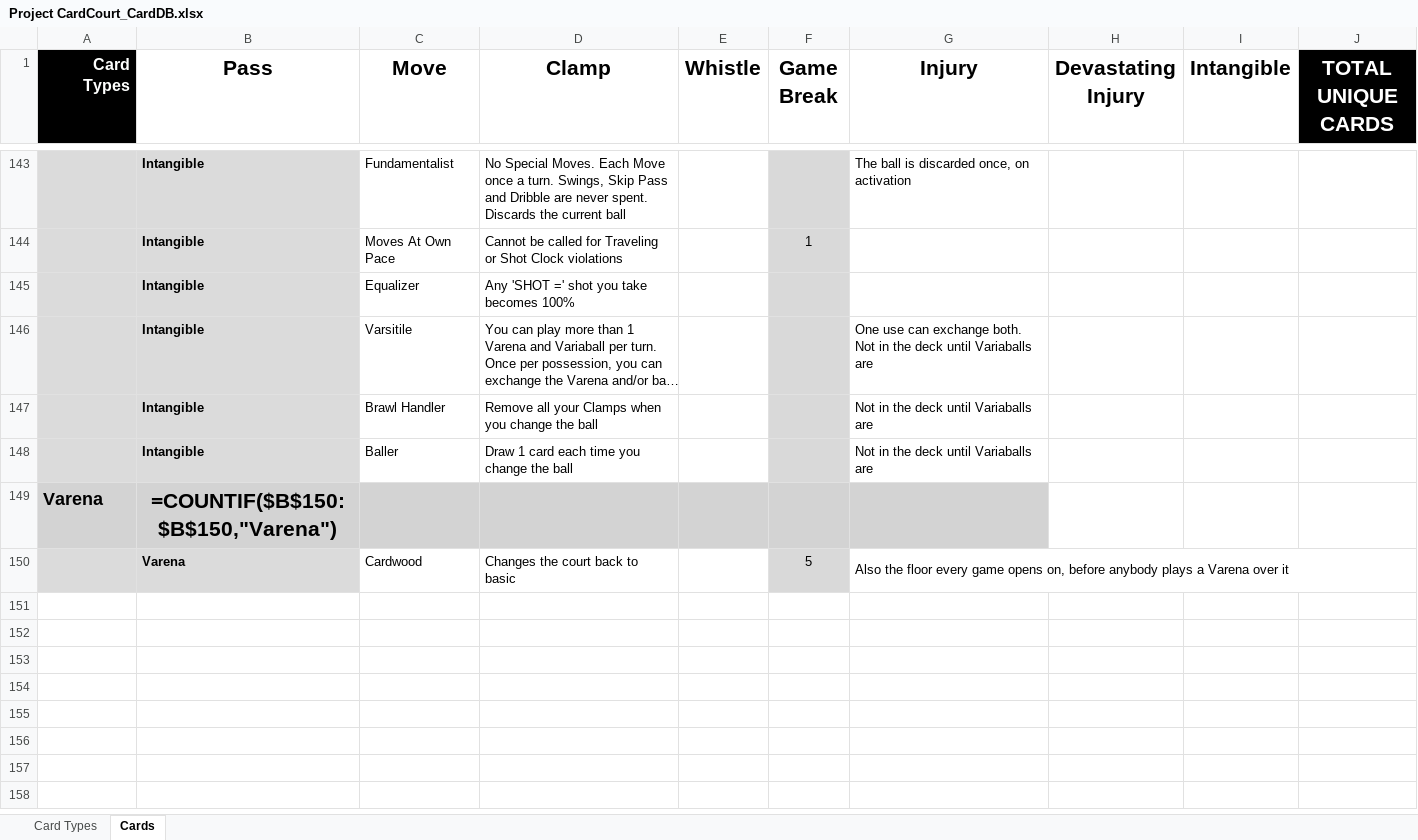
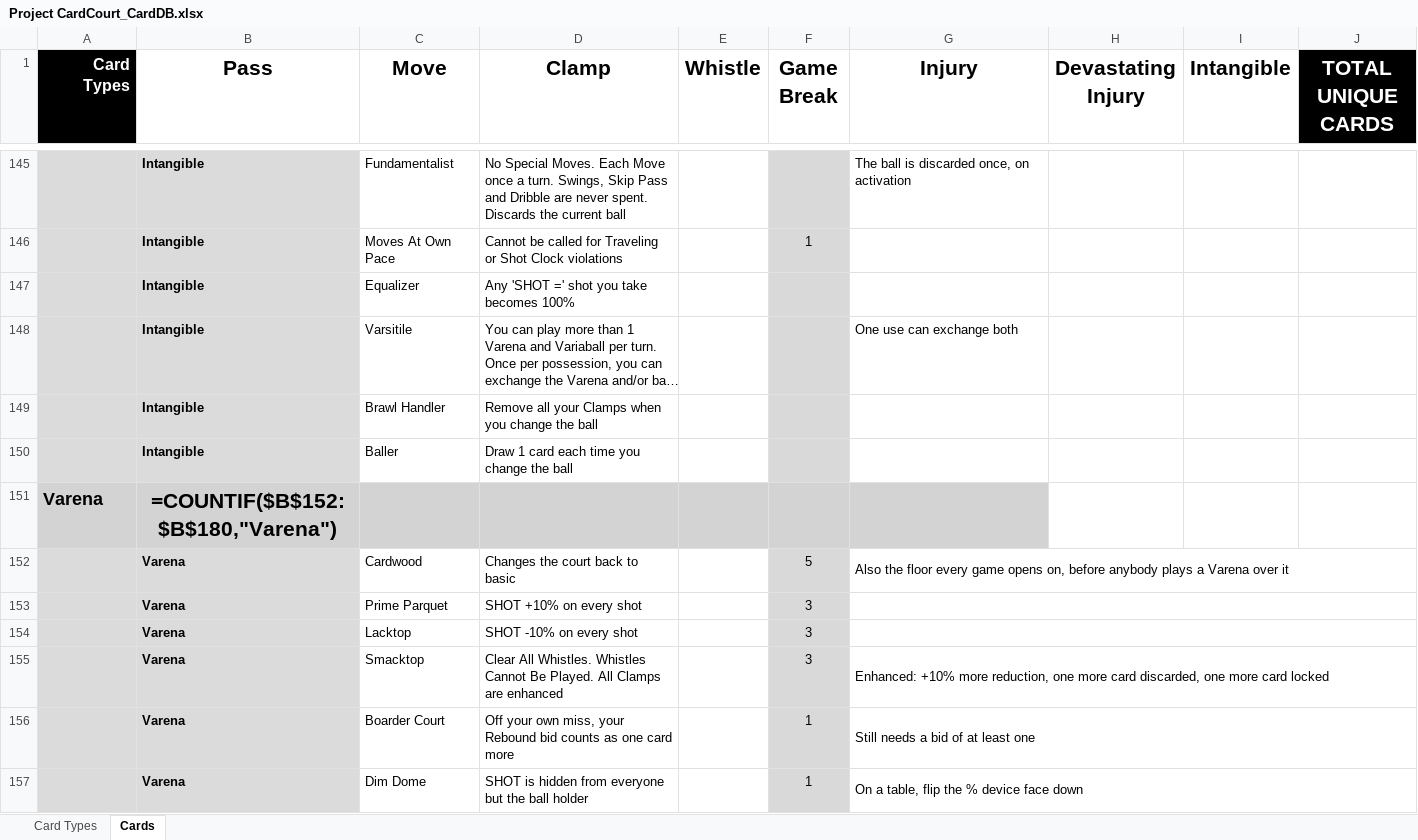
Before and after one commit to SorseC0de/Project_CardCourt, an Excel workbook: Project CardCourt_CardDB.xlsx, sheet Cards, drawn as a sheet; only a part is shown, gaps mark what is left out; long unchanged cells end in …; values as stored, in another font and other column widths than the file's, no borders; formulas without a stored value are shown as written; addresses are those after the commit; the diff covers the shown part only; the diff names each change by its address in the sheet, - before the commit and + after, or states it on an @@ line.

```diff
--- a/Project CardCourt_CardDB.xlsx (sheet Cards)
+++ b/Project CardCourt_CardDB.xlsx (sheet Cards)
-G148 (Injury): One use can exchange both. Not in the deck until Variaballs are
+G148 (Injury): One use can exchange both
-G149:G150 (Injury): Not in the deck until Variaballs are
+G149:G150 (Injury): (empty)
-B151 (Pass): =COUNTIF($B$150:$B$150,"Varena")
+B151 (Pass): =COUNTIF($B$152:$B$180,"Varena")
+row 153:  | Varena | Prime Parquet | SHOT +10% on every shot |  | 3
+row 154:  | Varena | Lacktop | SHOT -10% on every shot |  | 3
+row 155:  | Varena | Smacktop | Clear All Whistles. Whistles Cannot Be Played. All Clamps are enhanced |  | 3 | Enhanced: +10% more reduction, one more card discarded, one more card locked
+row 156:  | Varena | Boarder Court | Off your own miss, your Rebound bid counts as one card more |  | 1 | Still needs a bid of at least one
+row 157:  | Varena | Dim Dome | SHOT is hidden from everyone but the ball holder |  | 1 | On a table, flip the % device face down
```
Also changed, not shown: 42 added rows and 18 edited cells elsewhere in this sheet, 26 other files.
